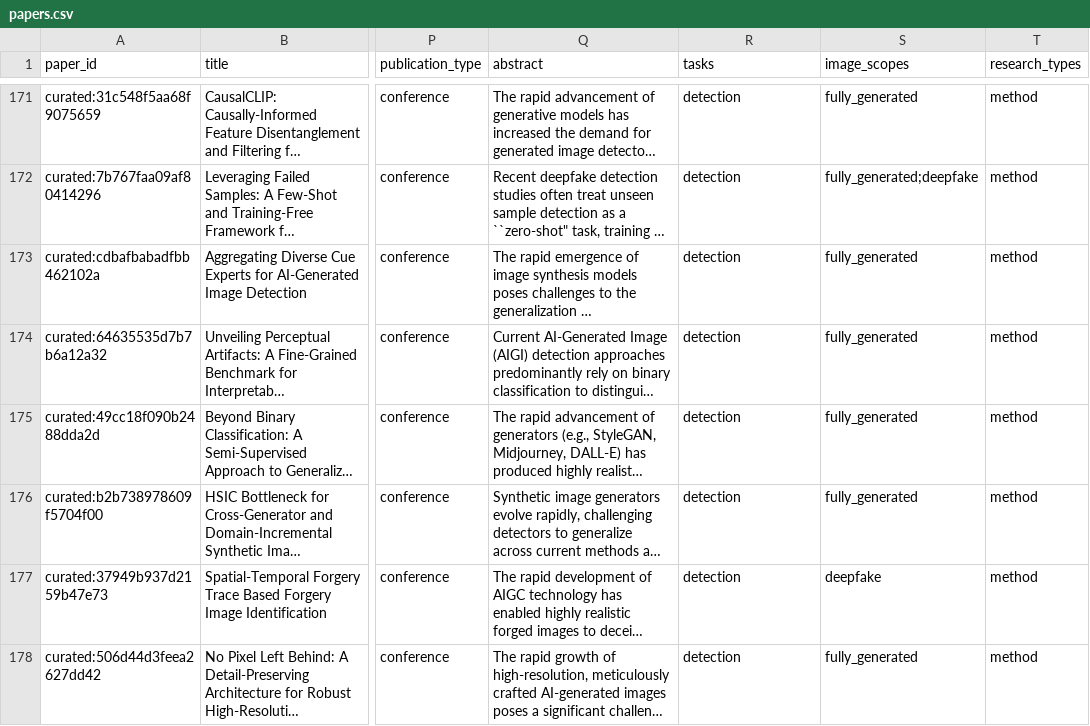
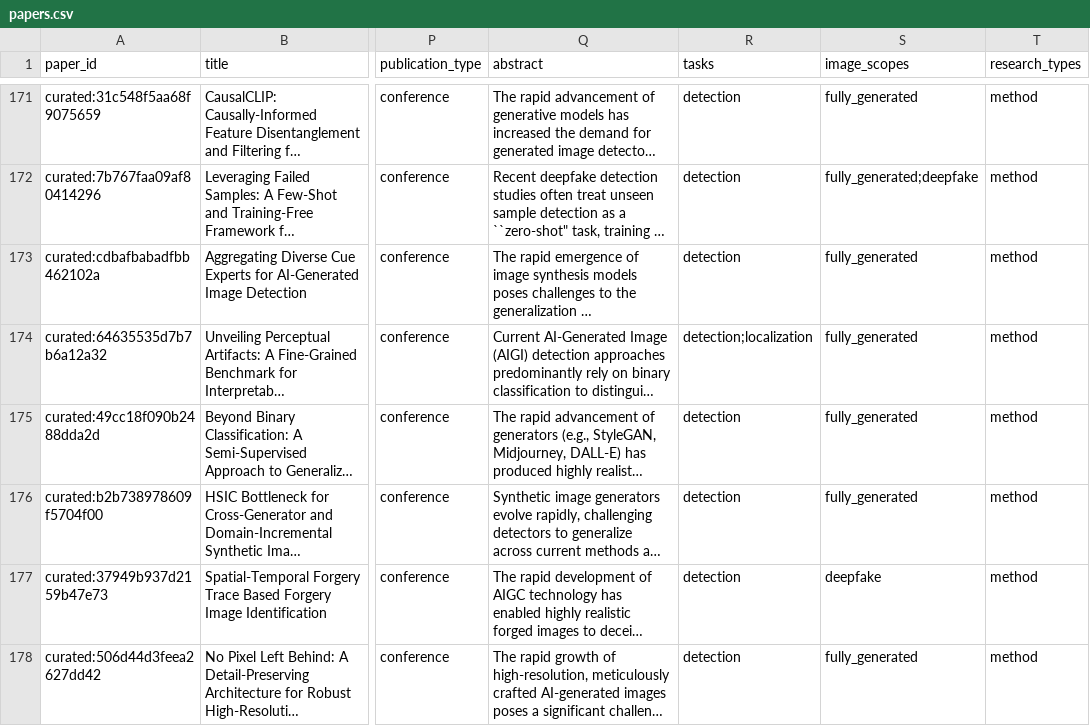
Before and after one commit to meiling-fdu/synthetic-image-research-map, a CSV file: data/curated/papers.csv, drawn as a sheet; only a part is shown, gaps mark what is left out; long unchanged cells end in …; the diff names each change by its address in the sheet, - before the commit and + after, or states it on an @@ line.

```diff
--- a/data/curated/papers.csv
+++ b/data/curated/papers.csv
-R174 (tasks): detection
+R174 (tasks): detection;localization
```
Also changed, not shown: data/curated/paper_taxonomy.csv, 15 other files.
